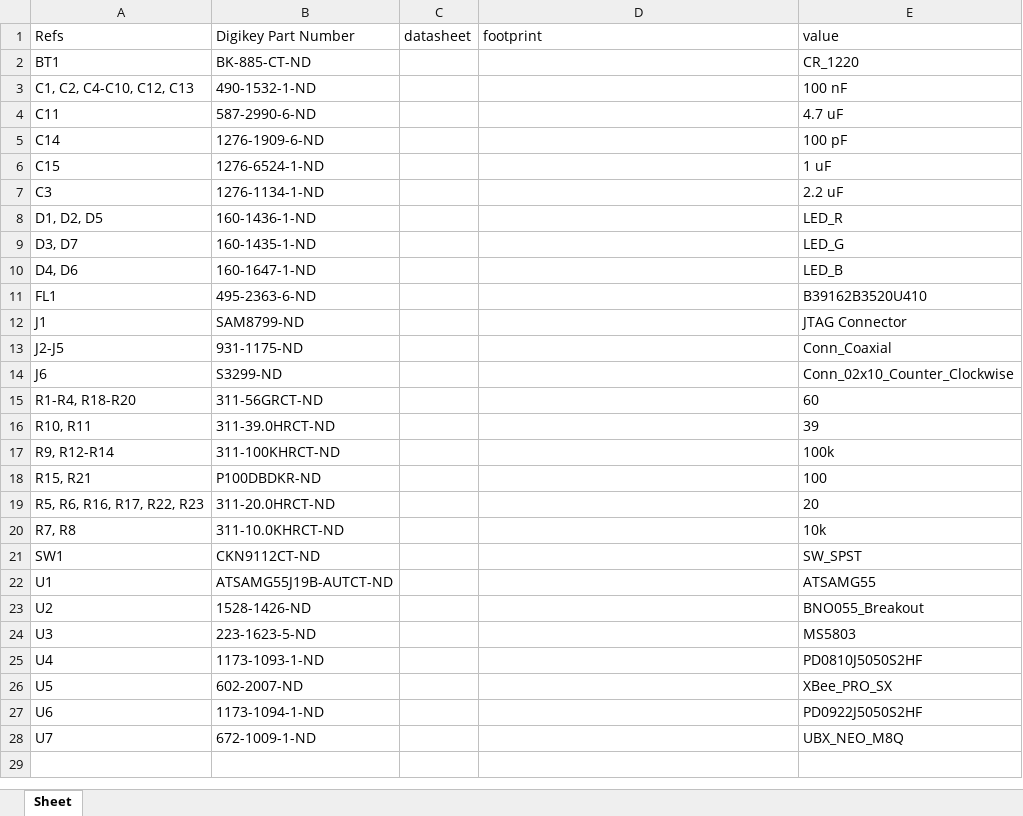
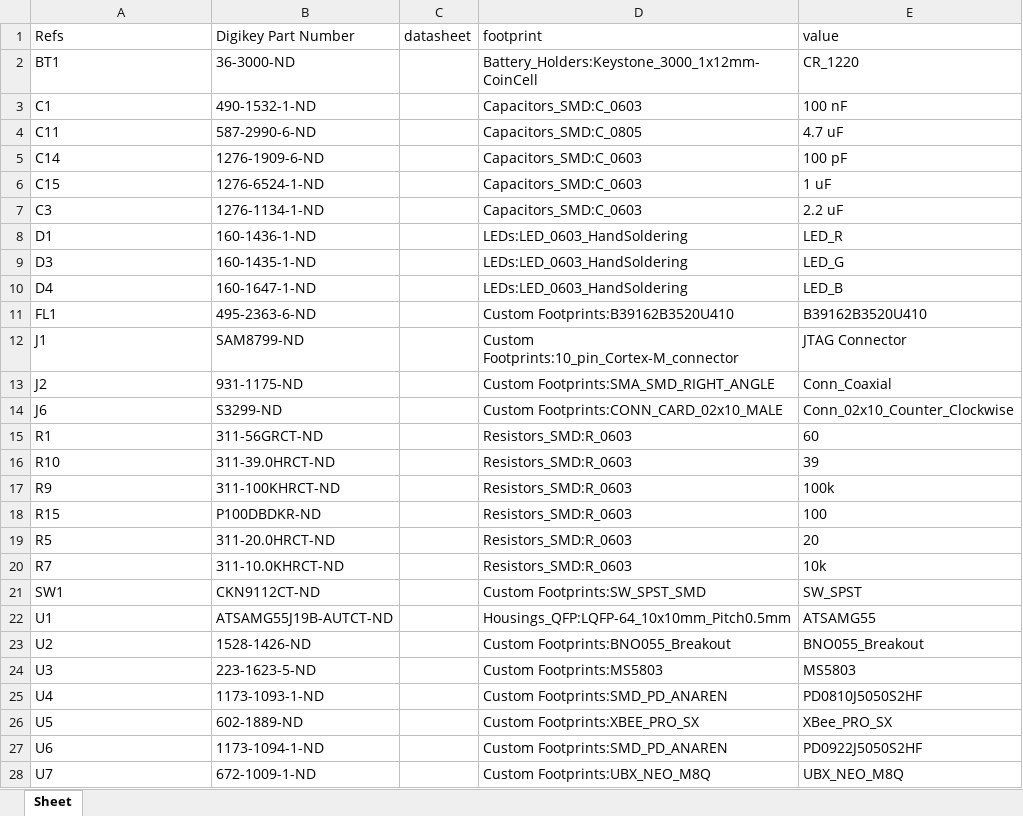
Before and after one commit to UAH-IREC/Avionics-Hardware, an Excel workbook: Middle Board/middle_board_fields.xlsx, sheet Sheet, drawn as a sheet; values as stored, in another font and other column widths than the file's, no borders; the diff names each change by its address in the sheet, - before the commit and + after, or states it on an @@ line.

```diff
--- a/Middle Board/middle_board_fields.xlsx (sheet Sheet)
+++ b/Middle Board/middle_board_fields.xlsx (sheet Sheet)
-B2 (Digikey Part Number): BK-885-CT-ND
+B2 (Digikey Part Number): 36-3000-ND
-D2 (footprint): (empty)
+D2 (footprint): Battery_Holders:Keystone_3000_1x12mm-CoinCell
-A3 (Refs): C1, C2, C4-C10, C12, C13
+A3 (Refs): C1
-D3 (footprint): (empty)
+D3 (footprint): Capacitors_SMD:C_0603
-D4 (footprint): (empty)
+D4 (footprint): Capacitors_SMD:C_0805
-D5:D7 (footprint): (empty)
+D5:D7 (footprint): Capacitors_SMD:C_0603
-A8 (Refs): D1, D2, D5
+A8 (Refs): D1
-D8:D10 (footprint): (empty)
+D8:D10 (footprint): LEDs:LED_0603_HandSoldering
-A9 (Refs): D3, D7
+A9 (Refs): D3
-A10 (Refs): D4, D6
+A10 (Refs): D4
-D11 (footprint): (empty)
+D11 (footprint): Custom Footprints:B39162B3520U410
-D12 (footprint): (empty)
+D12 (footprint): Custom Footprints:10_pin_Cortex-M_connector
-A13 (Refs): J2-J5
+A13 (Refs): J2
-D13 (footprint): (empty)
+D13 (footprint): Custom Footprints:SMA_SMD_RIGHT_ANGLE
-D14 (footprint): (empty)
+D14 (footprint): Custom Footprints:CONN_CARD_02x10_MALE
-A15 (Refs): R1-R4, R18-R20
+A15 (Refs): R1
-D15:D20 (footprint): (empty)
+D15:D20 (footprint): Resistors_SMD:R_0603
-A16 (Refs): R10, R11
+A16 (Refs): R10
-A17 (Refs): R9, R12-R14
+A17 (Refs): R9
-A18 (Refs): R15, R21
+A18 (Refs): R15
-A19 (Refs): R5, R6, R16, R17, R22, R23
+A19 (Refs): R5
-A20 (Refs): R7, R8
+A20 (Refs): R7
-D21 (footprint): (empty)
+D21 (footprint): Custom Footprints:SW_SPST_SMD
-D22 (footprint): (empty)
+D22 (footprint): Housings_QFP:LQFP-64_10x10mm_Pitch0.5mm
-D23 (footprint): (empty)
+D23 (footprint): Custom Footprints:BNO055_Breakout
-D24 (footprint): (empty)
+D24 (footprint): Custom Footprints:MS5803
-D25 (footprint): (empty)
+D25 (footprint): Custom Footprints:SMD_PD_ANAREN
-B26 (Digikey Part Number): 602-2007-ND
+B26 (Digikey Part Number): 602-1889-ND
-D26 (footprint): (empty)
+D26 (footprint): Custom Footprints:XBEE_PRO_SX
-D27 (footprint): (empty)
+D27 (footprint): Custom Footprints:SMD_PD_ANAREN
-D28 (footprint): (empty)
+D28 (footprint): Custom Footprints:UBX_NEO_M8Q
```
Also changed, not shown: 9 other files.
